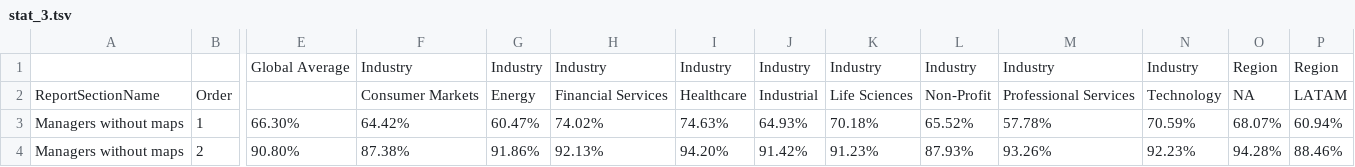
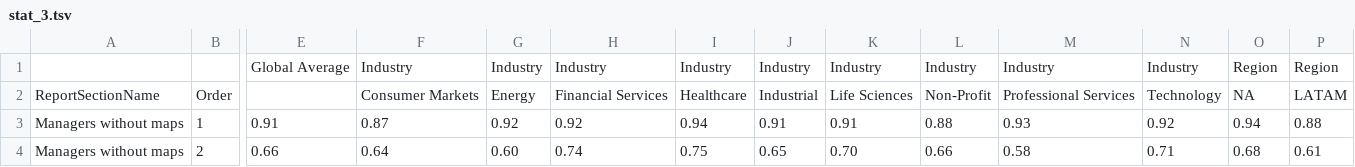
Before and after one commit to iwuji1/KF_Trends_Report, a TSV file: src/lib/datasets/stat_3.tsv, drawn as a sheet; only a part is shown, gaps mark what is left out; the diff covers the shown part only; the diff names each change by its address in the sheet, - before the commit and + after, or states it on an @@ line.

Commit message:
updated stat 3 data

```diff
--- a/src/lib/datasets/stat_3.tsv
+++ b/src/lib/datasets/stat_3.tsv
-E3: 66.30%
+E3: 0.91
-F3: 64.42%
+F3: 0.87
-G3: 60.47%
+G3: 0.92
-H3: 74.02%
+H3: 0.92
-I3: 74.63%
+I3: 0.94
-J3: 64.93%
+J3: 0.91
-K3: 70.18%
+K3: 0.91
-L3: 65.52%
+L3: 0.88
-M3: 57.78%
+M3: 0.93
-N3: 70.59%
+N3: 0.92
-O3: 68.07%
+O3: 0.94
-P3: 60.94%
+P3: 0.88
-E4: 90.80%
+E4: 0.66
-F4: 87.38%
+F4: 0.64
-G4: 91.86%
+G4: 0.60
-H4: 92.13%
+H4: 0.74
-I4: 94.20%
+I4: 0.75
-J4: 91.42%
+J4: 0.65
-K4: 91.23%
+K4: 0.70
-L4: 87.93%
+L4: 0.66
-M4: 93.26%
+M4: 0.58
-N4: 92.23%
+N4: 0.71
-O4: 94.28%
+O4: 0.68
-P4: 88.46%
+P4: 0.61
```
Also changed, not shown: 46 edited cells elsewhere in this file.
